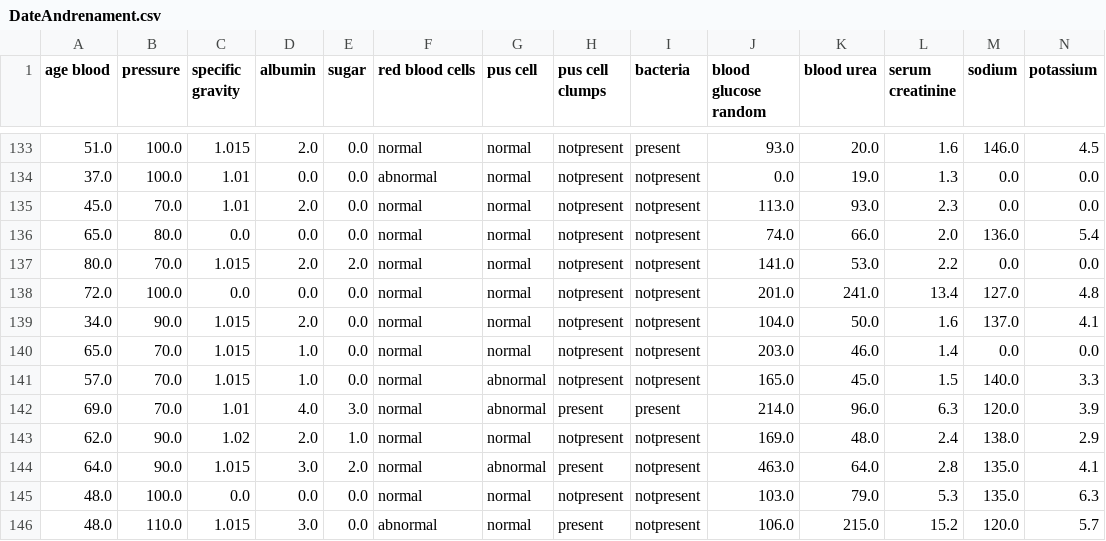
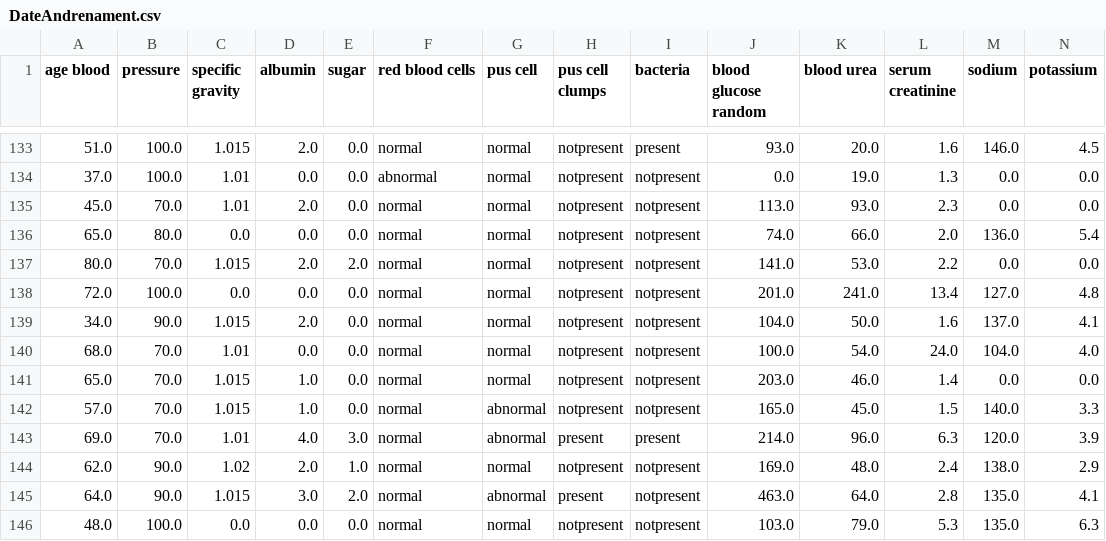
Before and after one commit to CretuAndraElena/Medical-Diagnosis, a CSV file: Licenta_AdaBoost/DateAndrenament.csv, drawn as a sheet; only a part is shown, gaps mark what is left out; the shorter side is filled out with more unchanged rows; rows hold the shown columns only; the diff names each change by its address in the sheet, - before the commit and + after, or states it on an @@ line.

```diff
--- a/Licenta_AdaBoost/DateAndrenament.csv
+++ b/Licenta_AdaBoost/DateAndrenament.csv
+row 140: 68.0 | 70.0 | 1.01 | 0.0 | 0.0 | normal | normal | notpresent | notpresent | 100.0 | 54.0 | 24.0 | 104.0 | 4.0
```
Also changed, not shown: Licenta_AdaBoost/DataSet.csv, NeuralNetwork/DataSet.csv, 24 other files.
